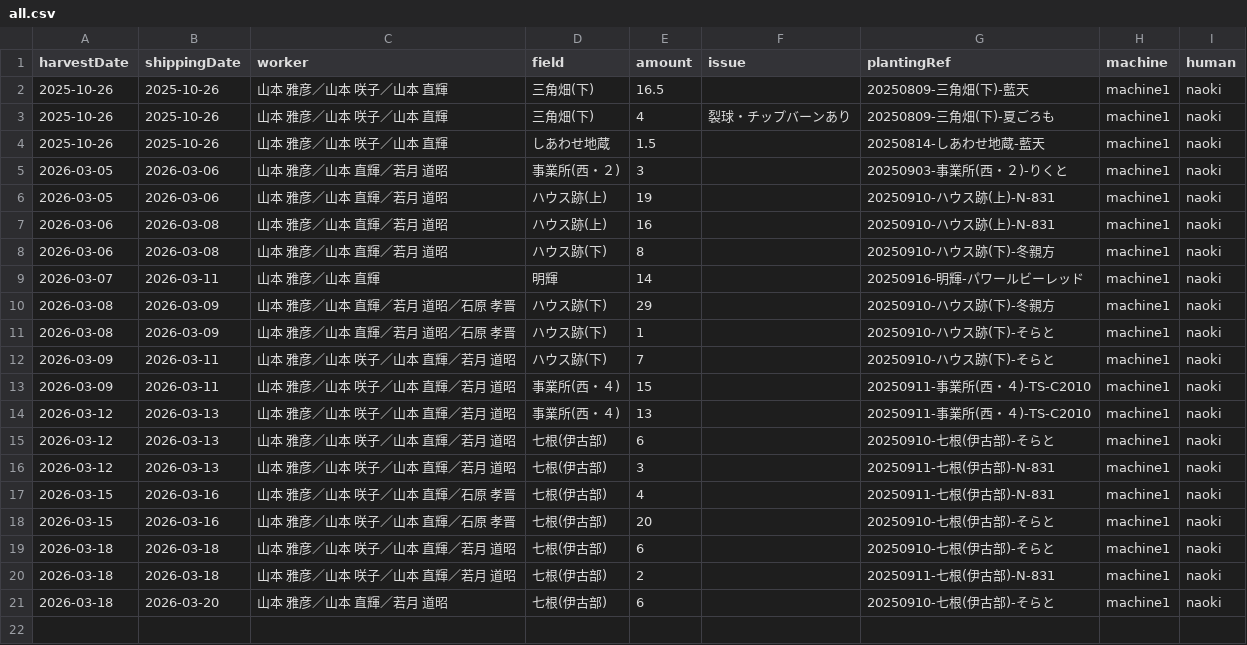
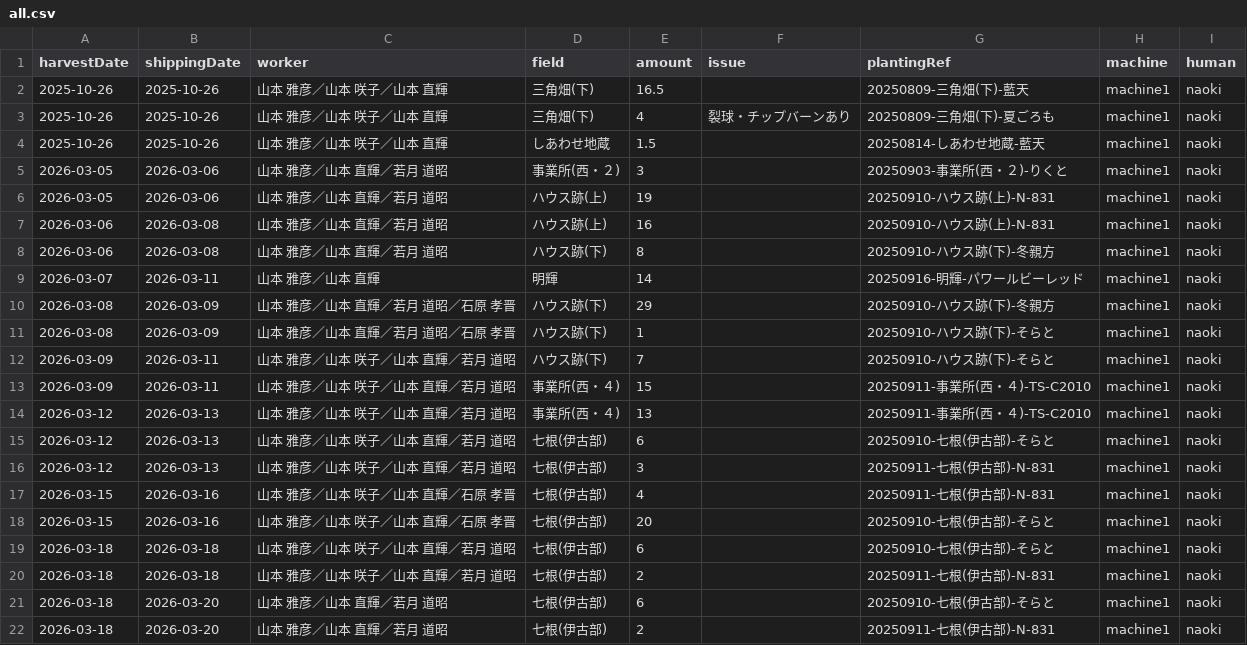
Before and after one commit to yamamoto-to-farm/yamamoto-farm-log, a CSV file: logs/harvest/all.csv, drawn as a sheet; the diff names each change by its address in the sheet, - before the commit and + after, or states it on an @@ line.

```diff
--- a/logs/harvest/all.csv
+++ b/logs/harvest/all.csv
+row 22: 2026-03-18 | 2026-03-20 | 山本 雅彦／山本 直輝／若月 道昭 | 七根(伊古部) | 2 |  | 20250911-七根(伊古部)-N-831 | machine1 | naoki
```
Also changed, not shown: 1 other file.
